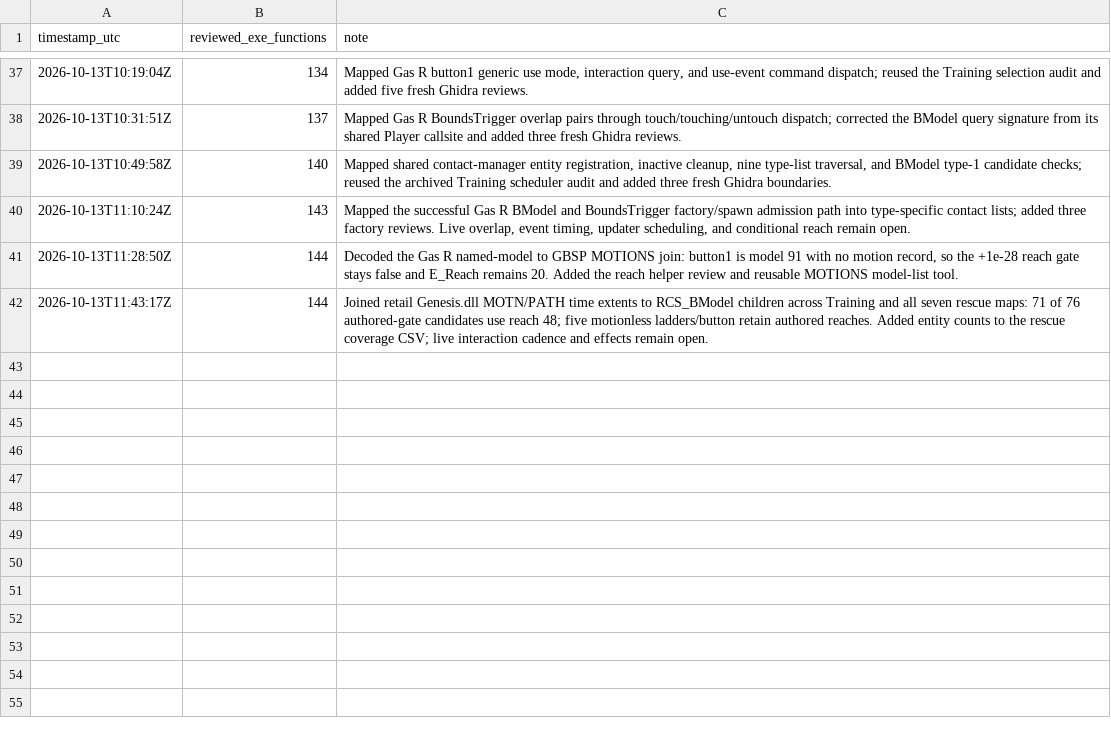
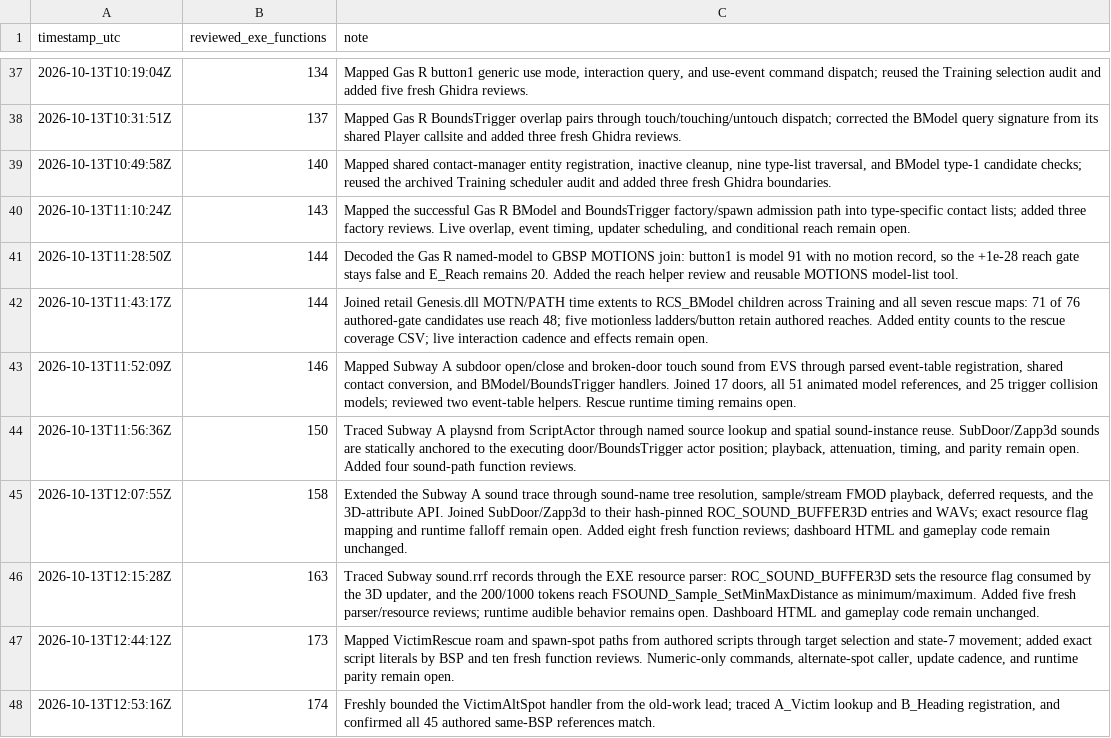
Before and after one commit to JacobPilawa/fdny-maps, a CSV file: decomp_revised/tracker/progress_history.csv, drawn as a sheet; only a part is shown, gaps mark what is left out; the diff names each change by its address in the sheet, - before the commit and + after, or states it on an @@ line.

Commit message:
Trace victim roaming and spawn spots

```diff
--- a/decomp_revised/tracker/progress_history.csv
+++ b/decomp_revised/tracker/progress_history.csv
+row 43: 2026-10-13T11:52:09Z | 146 | Mapped Subway A subdoor open/close and broken-door touch sound from EVS through parsed event-table registration, shared contact conversion, and BModel/BoundsTrigger handlers. Joined 17 doors, all 51 animated model references, and 25 trigger collision models; reviewed two event-table helpers. Rescue runtime timing remains open.
+row 44: 2026-10-13T11:56:36Z | 150 | Traced Subway A playsnd from ScriptActor through named source lookup and spatial sound-instance reuse. SubDoor/Zapp3d sounds are statically anchored to the executing door/BoundsTrigger actor position; playback, attenuation, timing, and parity remain open. Added four sound-path function reviews.
+row 45: 2026-10-13T12:07:55Z | 158 | Extended the Subway A sound trace through sound-name tree resolution, sample/stream FMOD playback, deferred requests, and the 3D-attribute API. Joined SubDoor/Zapp3d to their hash-pinned ROC_SOUND_BUFFER3D entries and WAVs; exact resource flag mapping and runtime falloff remain open. Added eight fresh function reviews; dashboard HTML and gameplay code remain unchanged.
+row 46: 2026-10-13T12:15:28Z | 163 | Traced Subway sound.rrf records through the EXE resource parser: ROC_SOUND_BUFFER3D sets the resource flag consumed by the 3D updater, and the 200/1000 tokens reach FSOUND_Sample_SetMinMaxDistance as minimum/maximum. Added five fresh parser/resource reviews; runtime audible behavior remains open. Dashboard HTML and gameplay code remain unchanged.
+row 47: 2026-10-13T12:44:12Z | 173 | Mapped VictimRescue roam and spawn-spot paths from authored scripts through target selection and state-7 movement; added exact script literals by BSP and ten fresh function reviews. Numeric-only commands, alternate-spot caller, update cadence, and runtime parity remain open.
+row 48: 2026-10-13T12:53:16Z | 174 | Freshly bounded the VictimAltSpot handler from the old-work lead; traced A_Victim lookup and B_Heading registration, and confirmed all 45 authored same-BSP references match.
```
Also changed, not shown: decomp_revised/tracker/generated/FDNYFirefighter.exe.functions.csv, decomp_revised/tracker/rescue_mission_coverage.csv, 50 other files.
